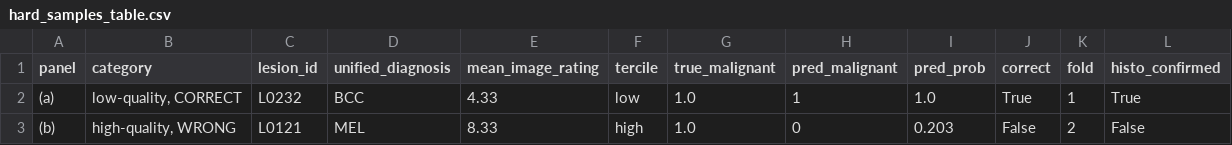
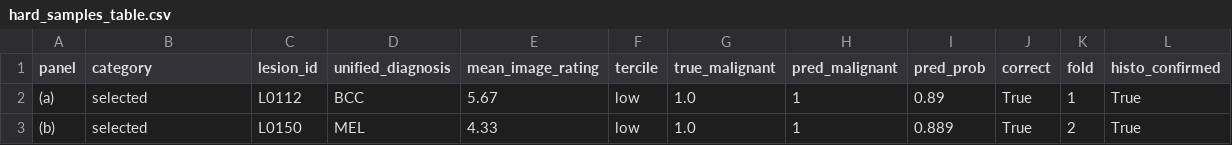
Before and after one commit to sxdxde/Quality-Robust-Multimodal-Fusion-for-Skin-Lesion-Diagnosis-A-Benchmark-on-the-MCR-SL-Dataset, a CSV file: results/hard_samples_table.csv, drawn as a sheet.

```diff
--- a/results/hard_samples_table.csv
+++ b/results/hard_samples_table.csv
@@ -1,3 +1,3 @@
 panel,category,lesion_id,unified_diagnosis,mean_image_rating,tercile,true_malignant,pred_malignant,pred_prob,correct,fold,histo_confirmed
-(a),"low-quality, CORRECT",L0232,BCC,4.33,low,1.0,1,1.0,True,1,True
-(b),"high-quality, WRONG",L0121,MEL,8.33,high,1.0,0,0.203,False,2,False
+(a),selected,L0112,BCC,5.67,low,1.0,1,0.89,True,1,True
+(b),selected,L0150,MEL,4.33,low,1.0,1,0.889,True,2,True
```
Also changed, not shown: 6 other files.
